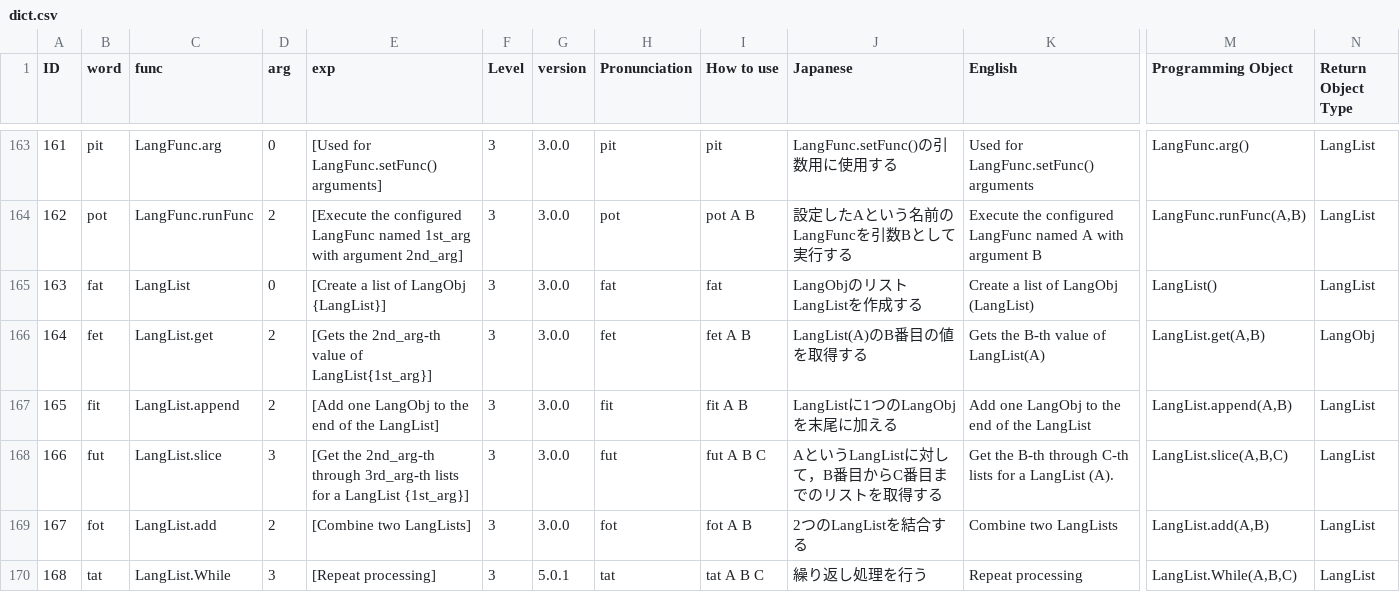
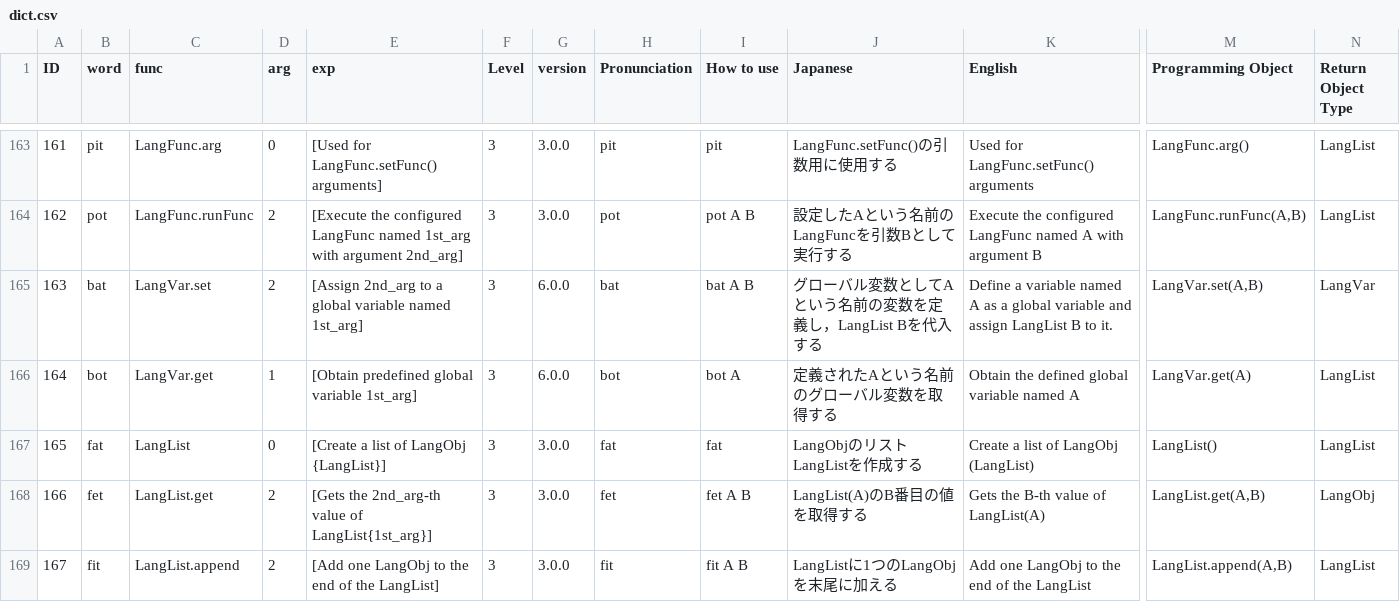
Before and after one commit to Eruhitsuji/SFGPL, a CSV file: dict.csv, drawn as a sheet; only a part is shown, gaps mark what is left out; the shorter side is filled out with more unchanged rows; addresses are those after the commit; rows hold the shown columns only; the diff names each change by its address in the sheet, - before the commit and + after, or states it on an @@ line.

```diff
--- a/dict.csv
+++ b/dict.csv
+row 165: 163 | bat | LangVar.set | 2 | [Assign 2nd_arg to a global variable named 1st_arg] | 3 | 6.0.0 | bat | bat A B | グローバル変数としてAという名前の変数を定義し，LangList Bを代入する | Define a variable named A as a global variable and assign LangList B to it. | LangVar.set(A,B) | LangVar
+row 166: 164 | bot | LangVar.get | 1 | [Obtain predefined global variable 1st_arg] | 3 | 6.0.0 | bot | bot A | 定義されたAという名前のグローバル変数を取得する | Obtain the defined global variable named A | LangVar.get(A) | LangList
@@ column A (ID) renumbered from row 167 down @@
```
Also changed, not shown: 37 other files.
